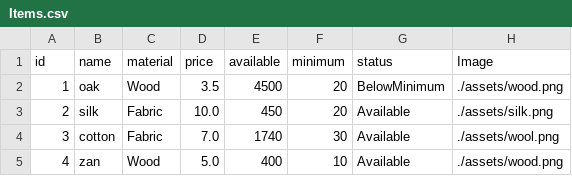
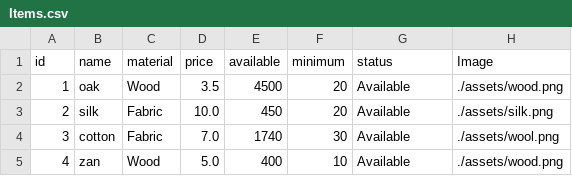
Before and after one commit to Hamzaaz25/FactoryManagment, a CSV file: Files/Items.csv, drawn as a sheet.

```diff
--- a/Files/Items.csv
+++ b/Files/Items.csv
@@ -1,3 +1,3 @@
 id , name ,material , price , available , minimum , status ,Image
-1 , oak , Wood , 3.5 , 4500,20,BelowMinimum , ./assets/wood.png
+1 , oak , Wood , 3.5 , 4500,20,Available , ./assets/wood.png
 2 , silk , Fabric , 10.0 , 450,20,Available , ./assets/silk.png
```
Also changed, not shown: 1 other file.
